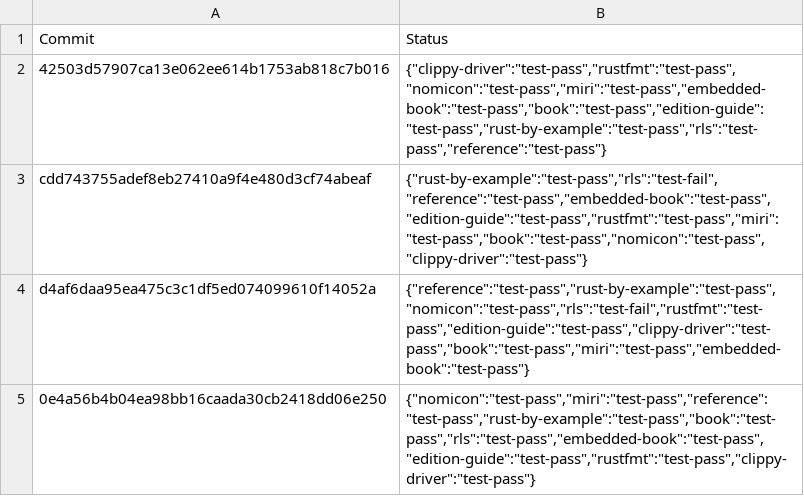
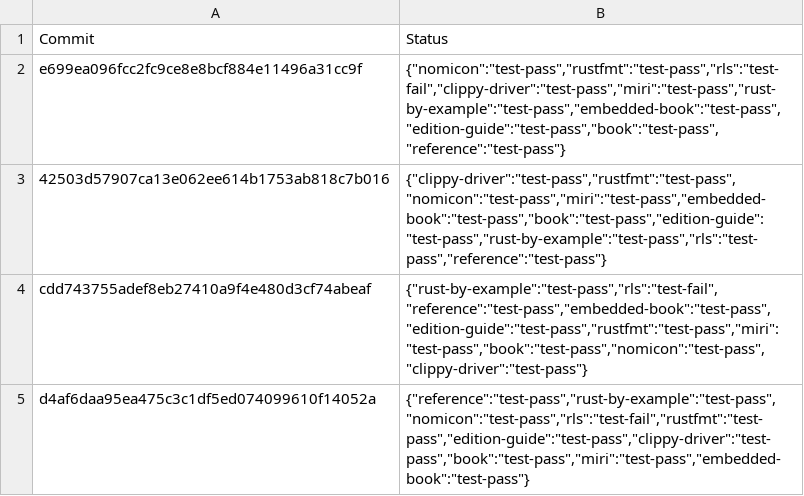
Before and after one commit to alexcrichton/rust-toolstate, a TSV file: history/linux.tsv, drawn as a sheet; only a part is shown; the shorter side is filled out with more unchanged rows.

Commit message:
(linux CI update)

```diff
--- a/history/linux.tsv
+++ b/history/linux.tsv
@@ -1,2 +1,3 @@
 Commit	Status
+e699ea096fcc2fc9ce8e8bcf884e11496a31cc9f	{"nomicon":"test-pass","rustfmt":"test-pass","rls":"test-fail","clippy-driver":"test-pass","miri":"test-pass","rust-by-example":"test-pass","embedded-book":"test-pass","edition-guide":"test-pass","book":"test-pass","reference":"test-pass"}
 42503d57907ca13e062ee614b1753ab818c7b016	{"clippy-driver":"test-pass","rustfmt":"test-pass","nomicon":"test-pass","miri":"test-pass","embedded-book":"test-pass","book":"test-pass","edition-guide":"test-pass","rust-by-example":"test-pass","rls":"test-pass","reference":"test-pass"}
```
